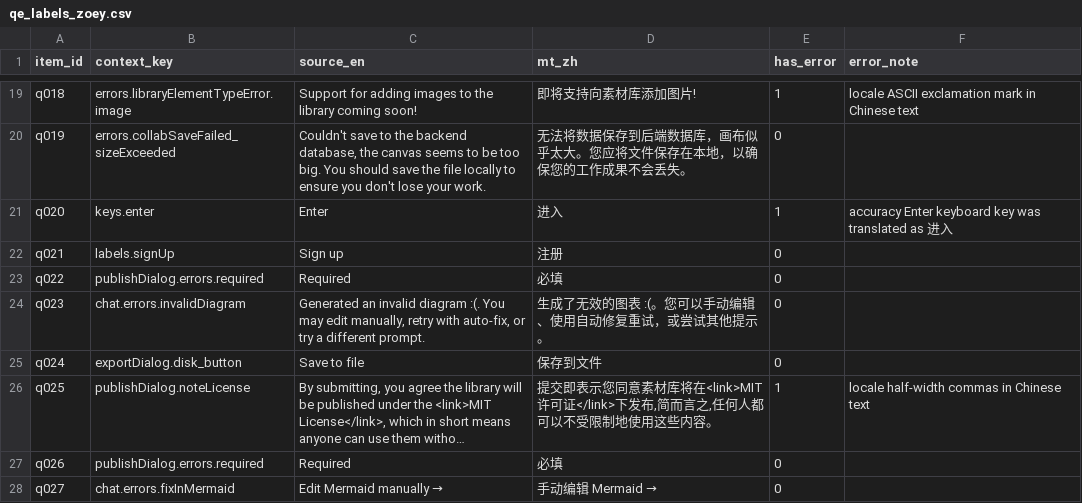
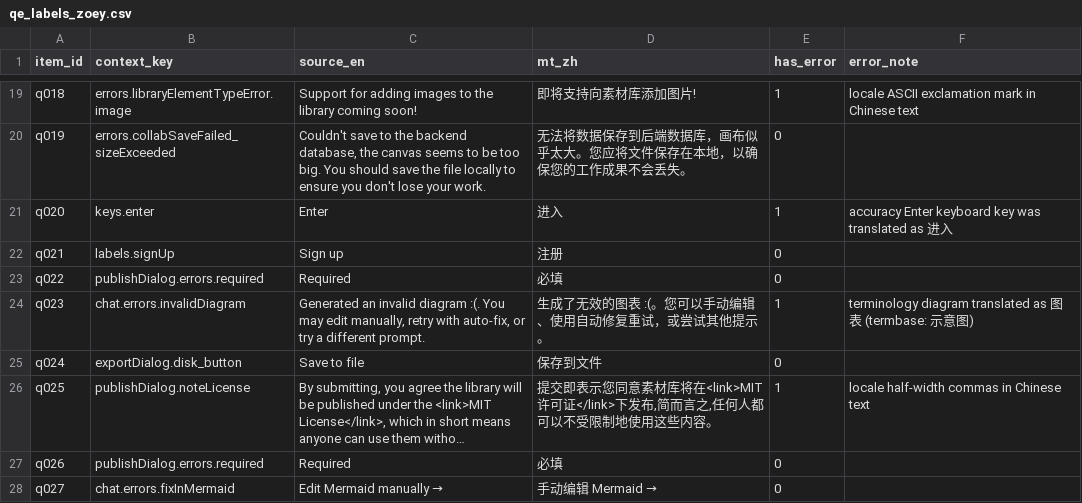
Before and after one commit to ZoeyyFANG/mt-eval-pipeline, a CSV file: labels/qe_labels_zoey.csv, drawn as a sheet; only a part is shown, gaps mark what is left out; long unchanged cells end in ….

```diff
--- a/labels/qe_labels_zoey.csv
+++ b/labels/qe_labels_zoey.csv
@@ -23,3 +23,3 @@ q021,labels.signUp,Sign up,注册,0,
 q022,publishDialog.errors.required,Required,必填,0,
-q023,chat.errors.invalidDiagram,"Generated an invalid diagram :(. You may edit manually, retry with auto-fix, or try a different prompt.",生成了无效的图表 :(。您可以手动编辑、使用自动修复重试，或尝试其他提示。,0,
+q023,chat.errors.invalidDiagram,"Generated an invalid diagram :(. You may edit manually, retry with auto-fix, or try a different prompt.",生成了无效的图表 :(。您可以手动编辑、使用自动修复重试，或尝试其他提示。,1,terminology diagram translated as 图表 (termbase: 示意图)
 q024,exportDialog.disk_button,Save to file,保存到文件,0,
```
Also changed, not shown: data/exports/qe_operating_table.csv, labels/label_corrections.csv, 17 other files.
